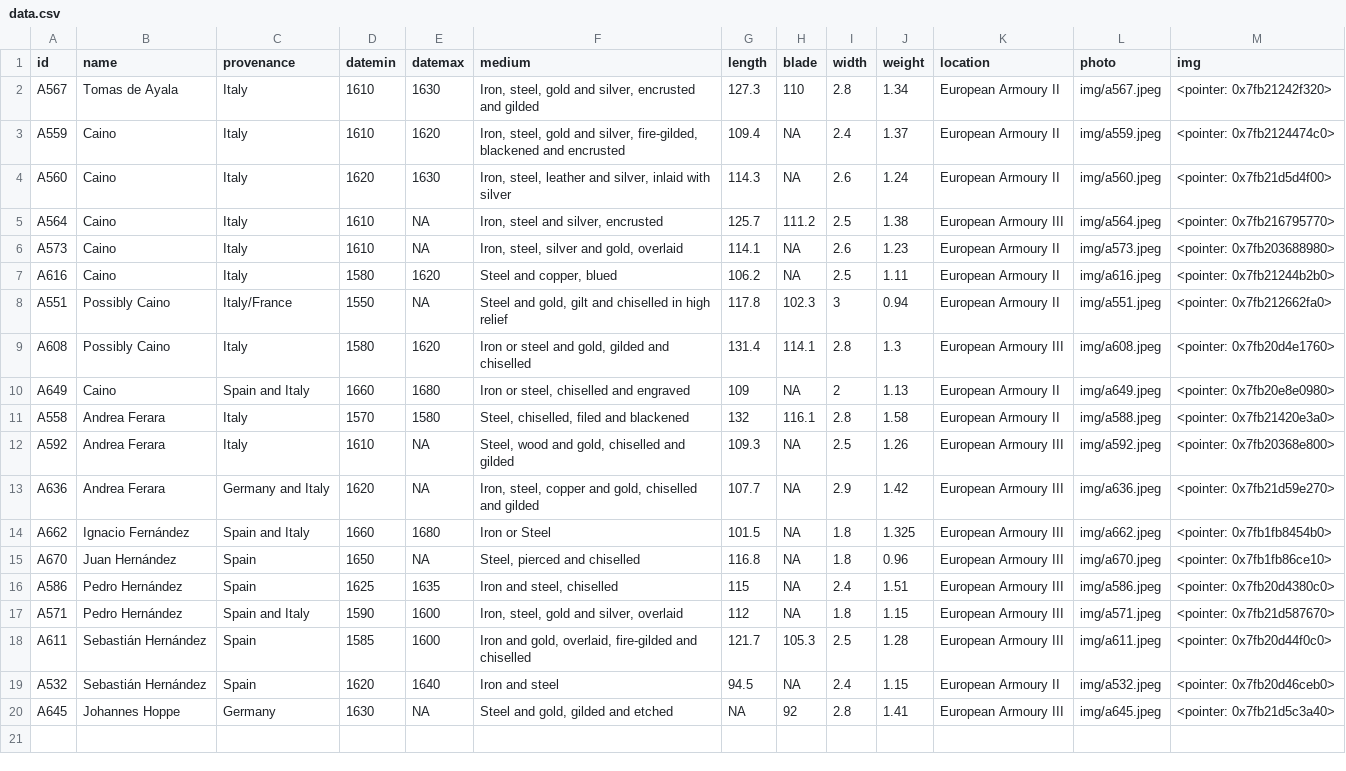
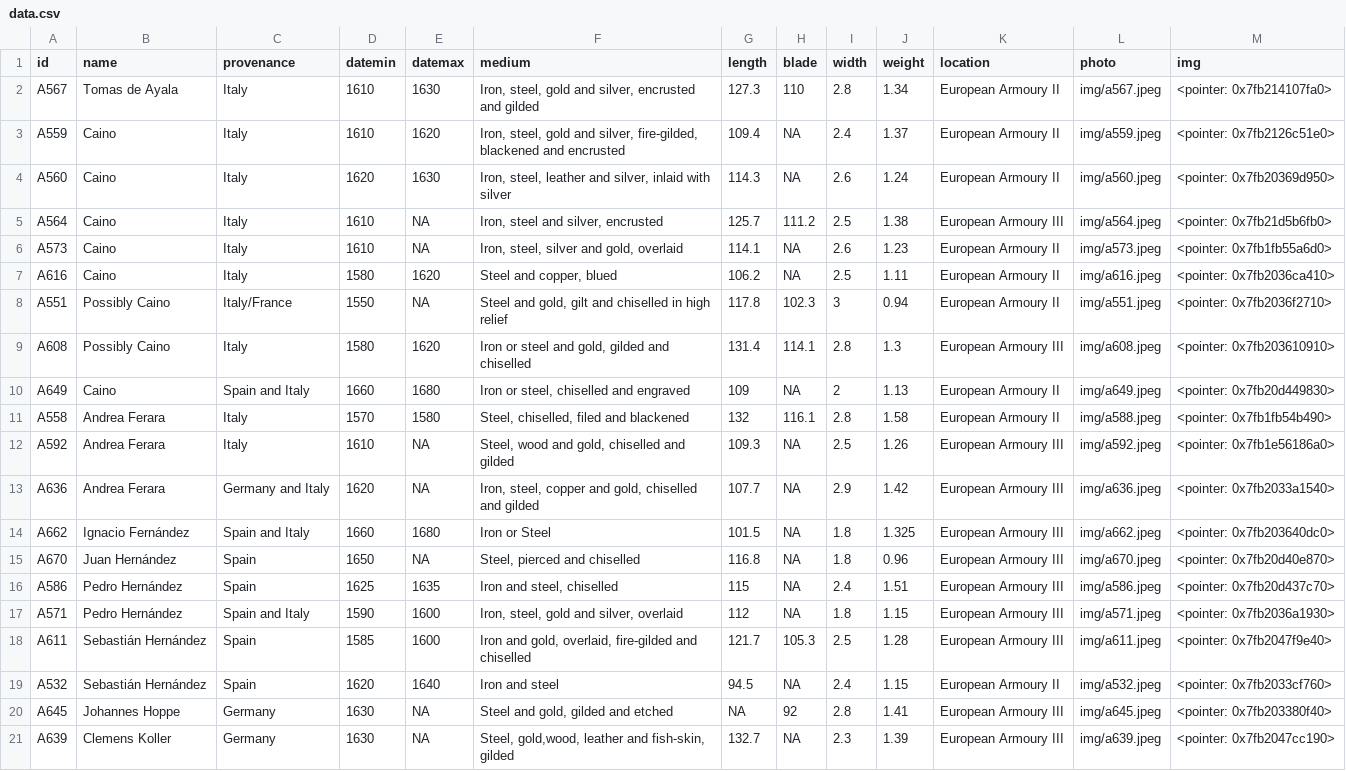
Before and after one commit to Lornebradia/mypins, a CSV file: wallace/data.csv, drawn as a sheet; the diff names each change by its address in the sheet, - before the commit and + after, or states it on an @@ line.

Commit message:
update wallace

```diff
--- a/wallace/data.csv
+++ b/wallace/data.csv
-M2 (img): <pointer: 0x7fb21242f320>
+M2 (img): <pointer: 0x7fb214107fa0>
-M3 (img): <pointer: 0x7fb2124474c0>
+M3 (img): <pointer: 0x7fb2126c51e0>
-M4 (img): <pointer: 0x7fb21d5d4f00>
+M4 (img): <pointer: 0x7fb20369d950>
-M5 (img): <pointer: 0x7fb216795770>
+M5 (img): <pointer: 0x7fb21d5b6fb0>
-M6 (img): <pointer: 0x7fb203688980>
+M6 (img): <pointer: 0x7fb1fb55a6d0>
-M7 (img): <pointer: 0x7fb21244b2b0>
+M7 (img): <pointer: 0x7fb2036ca410>
-M8 (img): <pointer: 0x7fb212662fa0>
+M8 (img): <pointer: 0x7fb2036f2710>
-M9 (img): <pointer: 0x7fb20d4e1760>
+M9 (img): <pointer: 0x7fb203610910>
-M10 (img): <pointer: 0x7fb20e8e0980>
+M10 (img): <pointer: 0x7fb20d449830>
-M11 (img): <pointer: 0x7fb21420e3a0>
+M11 (img): <pointer: 0x7fb1fb54b490>
-M12 (img): <pointer: 0x7fb20368e800>
+M12 (img): <pointer: 0x7fb1e56186a0>
-M13 (img): <pointer: 0x7fb21d59e270>
+M13 (img): <pointer: 0x7fb2033a1540>
-M14 (img): <pointer: 0x7fb1fb8454b0>
+M14 (img): <pointer: 0x7fb203640dc0>
-M15 (img): <pointer: 0x7fb1fb86ce10>
+M15 (img): <pointer: 0x7fb20d40e870>
-M16 (img): <pointer: 0x7fb20d4380c0>
+M16 (img): <pointer: 0x7fb20d437c70>
-M17 (img): <pointer: 0x7fb21d587670>
+M17 (img): <pointer: 0x7fb2036a1930>
-M18 (img): <pointer: 0x7fb20d44f0c0>
+M18 (img): <pointer: 0x7fb2047f9e40>
-M19 (img): <pointer: 0x7fb20d46ceb0>
+M19 (img): <pointer: 0x7fb2033cf760>
-M20 (img): <pointer: 0x7fb21d5c3a40>
+M20 (img): <pointer: 0x7fb203380f40>
+row 21: A639 | Clemens Koller | Germany | 1630 | NA | Steel, gold,wood, leather and fish-skin, gilded | 132.7 | NA | 2.3 | 1.39 | European Armoury III | img/a639.jpeg | <pointer: 0x7fb2047cc190>
```
Also changed, not shown: 3 other files.
